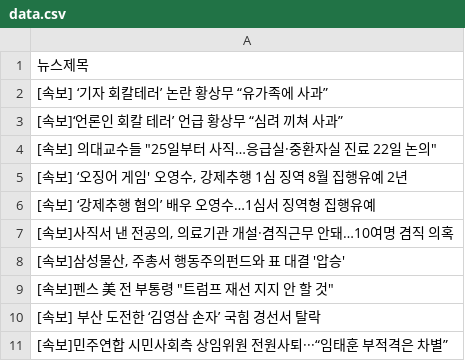
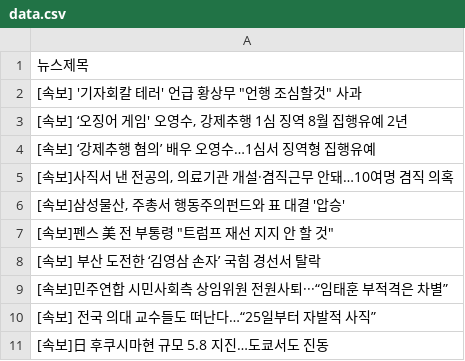
Before and after one commit to webstoryboy/test2, a CSV file: data.csv, drawn as a sheet.

Commit message:
네이버 뉴스

```diff
--- a/data.csv
+++ b/data.csv
@@ -1,5 +1,3 @@
 뉴스제목
-[속보] ‘기자 회칼테러’ 논란 황상무 “유가족에 사과”
-[속보]‘언론인 회칼 테러’ 언급 황상무 “심려 끼쳐 사과”
-"[속보] 의대교수들 ""25일부터 사직…응급실·중환자실 진료 22일 논의"""
+"[속보] '기자회칼 테러' 언급 황상무 ""언행 조심할것"" 사과"
 "[속보] ‘오징어 게임' 오영수, 강제추행 1심 징역 8월 집행유예 2년"
@@ -11 +9,3 @@
 [속보]민주연합 시민사회측 상임위원 전원사퇴···“임태훈 부적격은 차별”
+[속보] 전국 의대 교수들도 떠난다…“25일부터 자발적 사직”
+[속보]日 후쿠시마현 규모 5.8 지진…도쿄서도 진동
```
